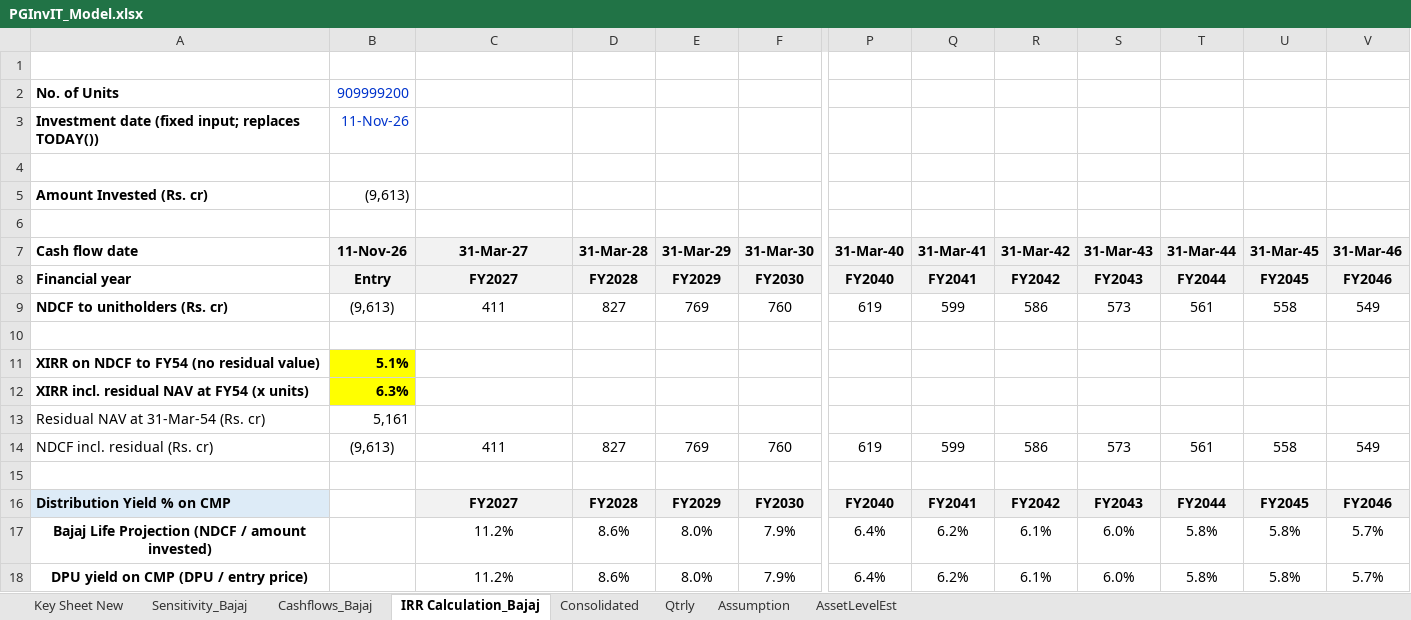
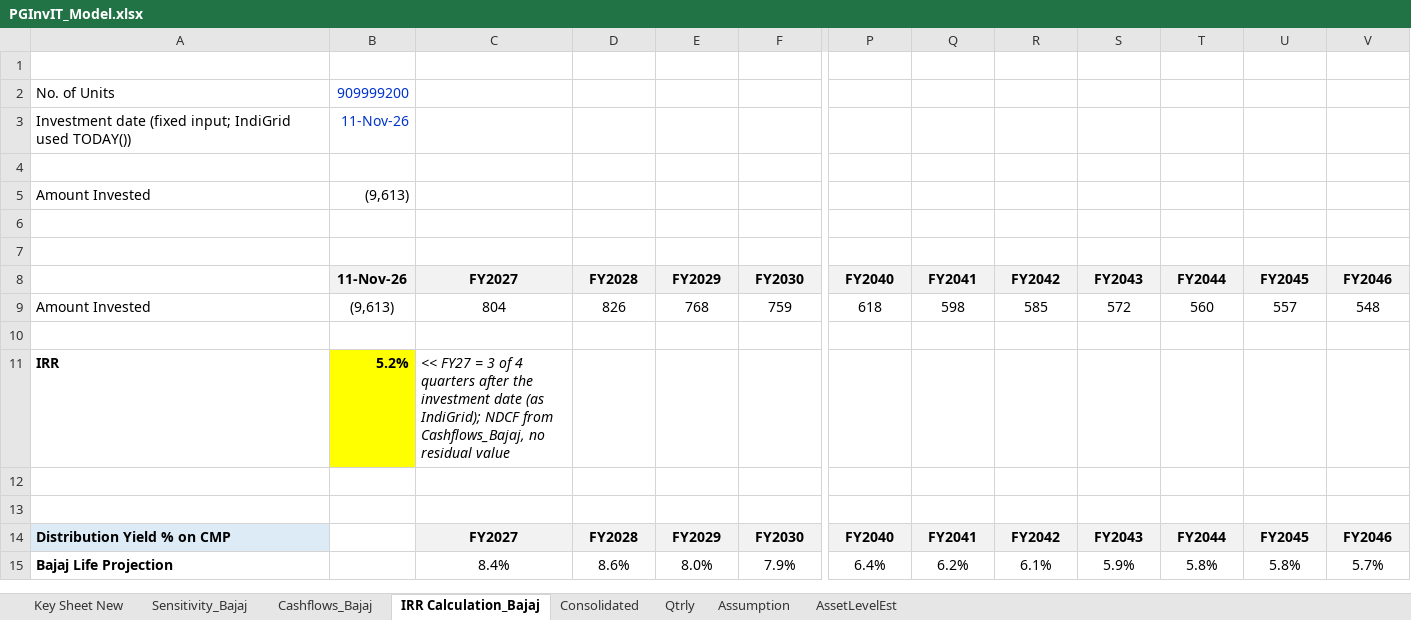
Before and after one commit to Poweravendus/Power, an Excel workbook: PGInvIT/Model/PGInvIT_Model.xlsx, sheet IRR Calculation_Bajaj, drawn as a sheet; only a part is shown, gaps mark what is left out; values as stored, in another font and other column widths than the file's, no borders; removed rows and columns are numbered as before the commit, all else as after; rows hold the shown columns only; the diff names each change by its address in the sheet, - before the commit and + after, or states it on an @@ line.

```diff
--- a/PGInvIT/Model/PGInvIT_Model.xlsx (sheet IRR Calculation_Bajaj)
+++ b/PGInvIT/Model/PGInvIT_Model.xlsx (sheet IRR Calculation_Bajaj)
-A2:A3 bold: on
+A2:A3 bold: off
-A3: …(fixed input; replaces TODAY())
+A3: …(fixed input; IndiGrid used TODAY())
-A5: Amount Invested (Rs. cr)
+A5: Amount Invested
-A5 bold: on
+A5 bold: off
-row 7: Cash flow date | 11-Nov-26 | 31-Mar-27 | 31-Mar-28 | 31-Mar-29 | 31-Mar-30 | 31-Mar-40 | 31-Mar-41 | 31-Mar-42 | 31-Mar-43 | 31-Mar-44 | 31-Mar-45 | 31-Mar-46
-row 8: Financial year | Entry | FY2027 | FY2028 | FY2029 | FY2030 | FY2040 | FY2041 | FY2042 | FY2043 | FY2044 | FY2045 | FY2046
-row 9: NDCF to unitholders (Rs. cr) | (9,613) | 411 | 827 | 769 | 760 | 619 | 599 | 586 | 573 | 561 | 558 | 549
-row 11: XIRR on NDCF to FY54 (no residual value) | 5.1%
-row 12: XIRR incl. residual NAV at FY54 (x units) | 6.3%
+row 8:  | 11-Nov-26 | FY2027 | FY2028 | FY2029 | FY2030 | FY2040 | FY2041 | FY2042 | FY2043 | FY2044 | FY2045 | FY2046
+row 9: Amount Invested | (9,613) | 804 | 826 | 768 | 759 | 618 | 598 | 585 | 572 | 560 | 557 | 548
-row 10: Residual NAV at 31-Mar-54 (Rs. cr) | 5,161
+row 10: (empty)
+row 11: IRR | 5.2% | << FY27 = 3 of 4 quarters after the investment date (as IndiGrid); NDCF from Cashflows_Bajaj, no residual value
-row 12: NDCF incl. residual (Rs. cr) | (9,613) | 411 | 827 | 769 | 760 | 619 | 599 | 586 | 573 | 561 | 558 | 549
+row 12: (empty)
-A15: Bajaj Life Projection (NDCF / amount invested)
+A15: Bajaj Life Projection
-A15 alignment: center
+A15 alignment: left
-C15: 11.2%
+C15: 8.4%
-S15: 6.0%
+S15: 5.9%
-row 18: DPU yield on CMP (DPU / entry price) |  | 11.2% | 8.6% | 8.0% | 7.9% | 6.4% | 6.2% | 6.1% | 6.0% | 5.8% | 5.8% | 5.7%
```
Also changed, not shown: sheet Consolidated, sheet Sensitivity_Bajaj, sheet Cashflows_Bajaj, formulas that keep their value, 5 other files.
